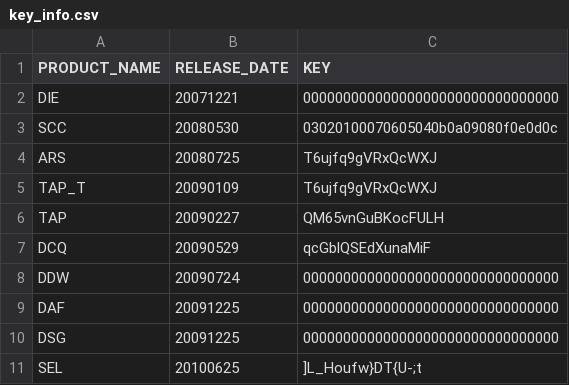
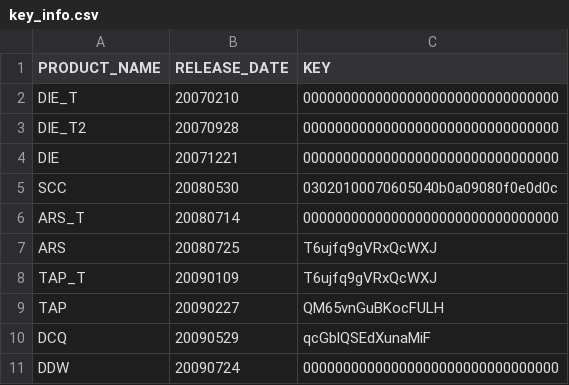
Before and after one commit to renny1398/excamdat, a CSV file: key_info.csv, drawn as a sheet; only a part is shown; the shorter side is filled out with more unchanged rows; the diff covers the shown part only.

```diff
--- a/key_info.csv
+++ b/key_info.csv
@@ -1,4 +1,7 @@
 PRODUCT_NAME,RELEASE_DATE,KEY
+DIE_T,20070210,00000000000000000000000000000000
+DIE_T2,20070928,00000000000000000000000000000000
 DIE,20071221,00000000000000000000000000000000
 SCC,20080530,03020100070605040b0a09080f0e0d0c
+ARS_T,20080714,00000000000000000000000000000000
 ARS,20080725,T6ujfq9gVRxQcWXJ
```
Also changed, not shown: 20 added rows and 1 moved row elsewhere in this file, 3 other files.
